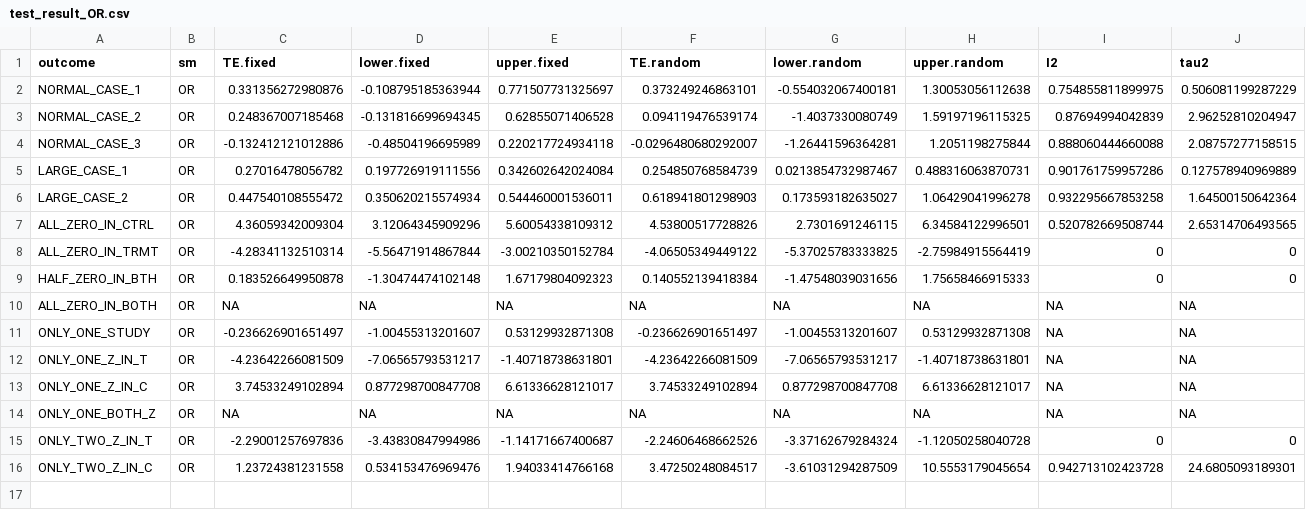
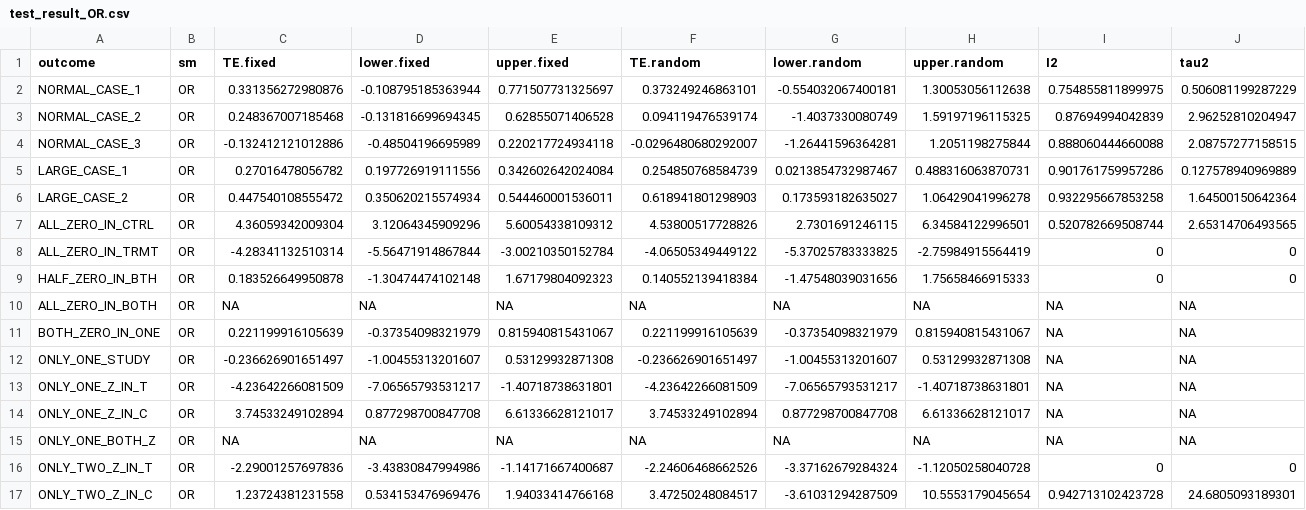
Before and after one commit to OHNLP/Meta.js, a CSV file: testsets/test_result_OR.csv, drawn as a sheet; only a part is shown; rows hold the shown columns only; the diff names each change by its address in the sheet, - before the commit and + after, or states it on an @@ line.

```diff
--- a/testsets/test_result_OR.csv
+++ b/testsets/test_result_OR.csv
+row 11: BOTH_ZERO_IN_ONE | OR | 0.221199916105639 | -0.37354098321979 | 0.815940815431067 | 0.221199916105639 | -0.37354098321979 | 0.815940815431067 | NA | NA
```
Also changed, not shown: testsets/test_input.csv, testsets/test_result_PFT.csv, 8 other files.
